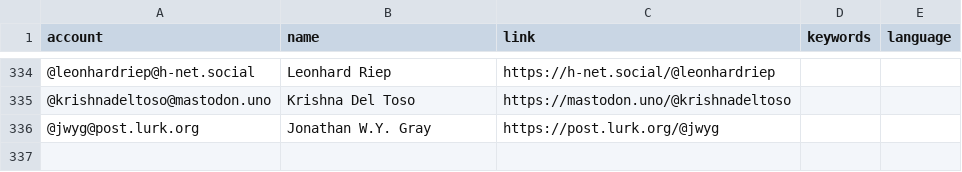
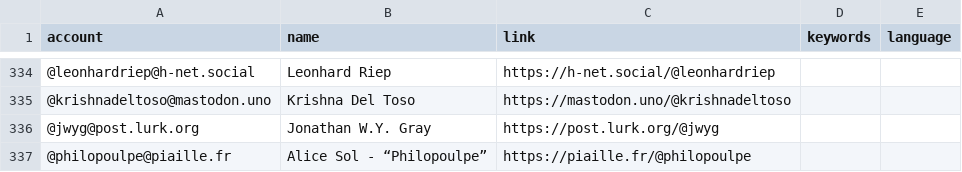
Before and after one commit to eyssette/Mastodon-Philosophy, a CSV file: resources/users.csv, drawn as a sheet; only a part is shown, gaps mark what is left out.

Commit message:
Update users.csv

```diff
--- a/resources/users.csv
+++ b/resources/users.csv
@@ -336 +336,2 @@ account,name,link,keywords,language
 @jwyg@post.lurk.org,Jonathan W.Y. Gray,https://post.lurk.org/@jwyg
+@philopoulpe@piaille.fr,Alice Sol - “Philopoulpe”,https://piaille.fr/@philopoulpe
```
